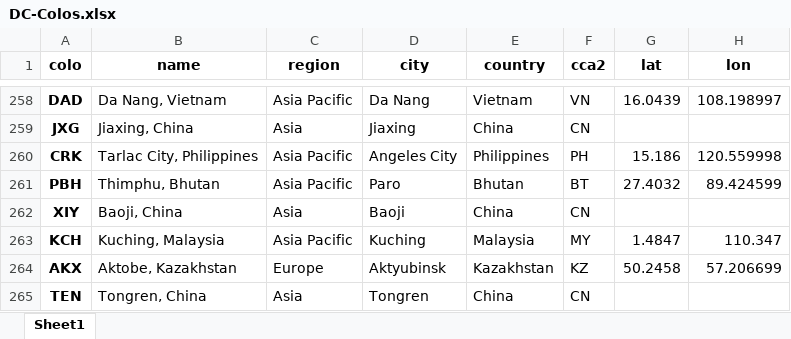
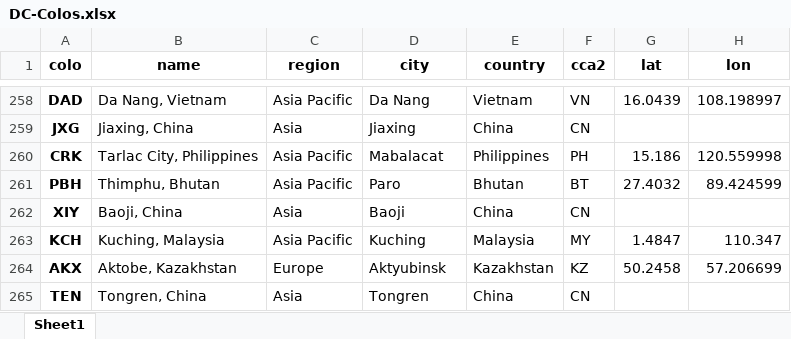
Before and after one commit to Netrvin/cloudflare-colo-list, an Excel workbook: DC-Colos.xlsx, sheet Sheet1, drawn as a sheet; only a part is shown, gaps mark what is left out; values as stored, in another font and other column widths than the file's, no borders; the diff names each change by its address in the sheet, - before the commit and + after, or states it on an @@ line.

```diff
--- a/DC-Colos.xlsx (sheet Sheet1)
+++ b/DC-Colos.xlsx (sheet Sheet1)
-D260 (city): Angeles City
+D260 (city): Mabalacat
```
Also changed, not shown: 3 other files.
